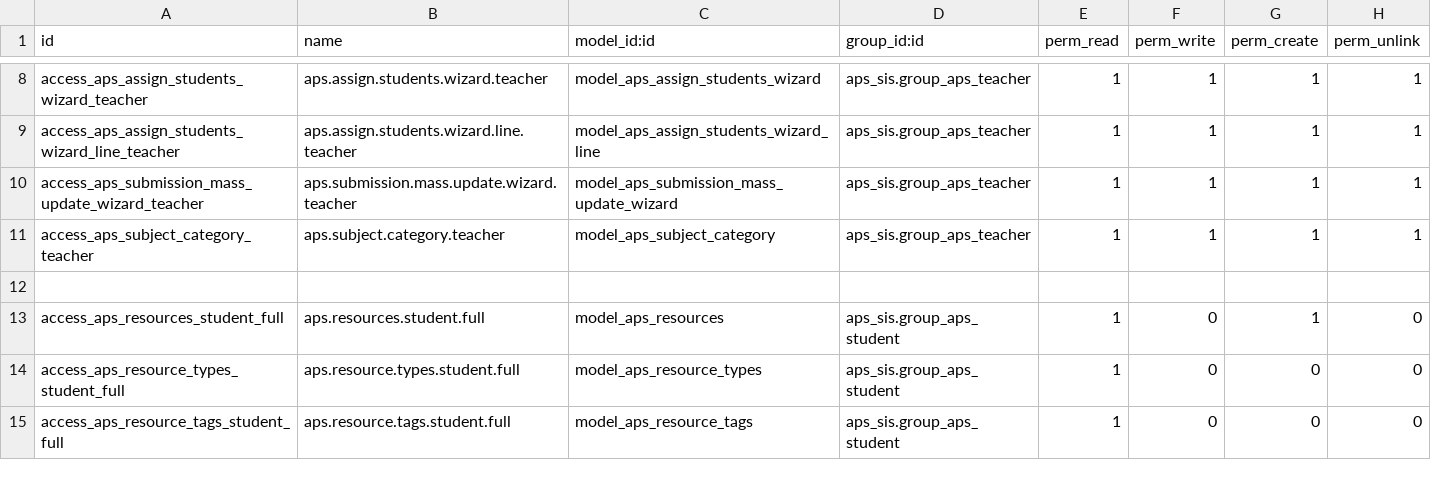
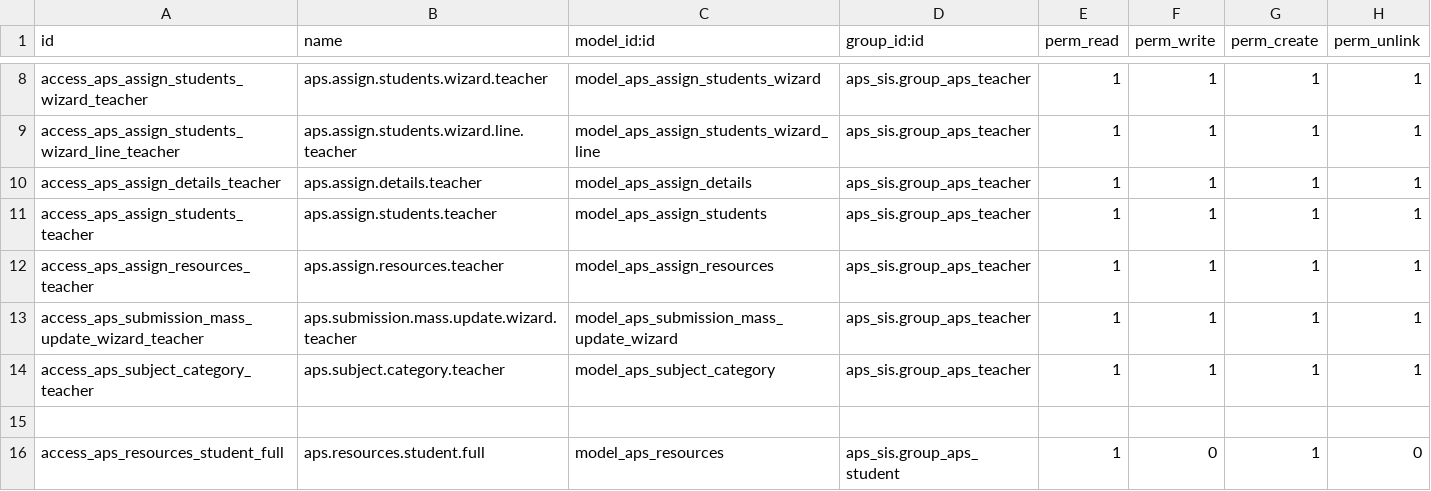
Before and after one commit to agrogers/aps_sis, a CSV file: security/ir.model.access.csv, drawn as a sheet; only a part is shown, gaps mark what is left out; the shorter side is filled out with more unchanged rows.

```diff
--- a/security/ir.model.access.csv
+++ b/security/ir.model.access.csv
@@ -9,2 +9,5 @@ access_aps_assign_students_wizard_teacher,aps.assign.students.wizard.teacher,mod
 access_aps_assign_students_wizard_line_teacher,aps.assign.students.wizard.line.teacher,model_aps_assign_students_wizard_line,aps_sis.group_aps_teacher,1,1,1,1
+access_aps_assign_details_teacher,aps.assign.details.teacher,model_aps_assign_details,aps_sis.group_aps_teacher,1,1,1,1
+access_aps_assign_students_teacher,aps.assign.students.teacher,model_aps_assign_students,aps_sis.group_aps_teacher,1,1,1,1
+access_aps_assign_resources_teacher,aps.assign.resources.teacher,model_aps_assign_resources,aps_sis.group_aps_teacher,1,1,1,1
 access_aps_submission_mass_update_wizard_teacher,aps.submission.mass.update.wizard.teacher,model_aps_submission_mass_update_wizard,aps_sis.group_aps_teacher,1,1,1,1
```
Also changed, not shown: 8 other files.
